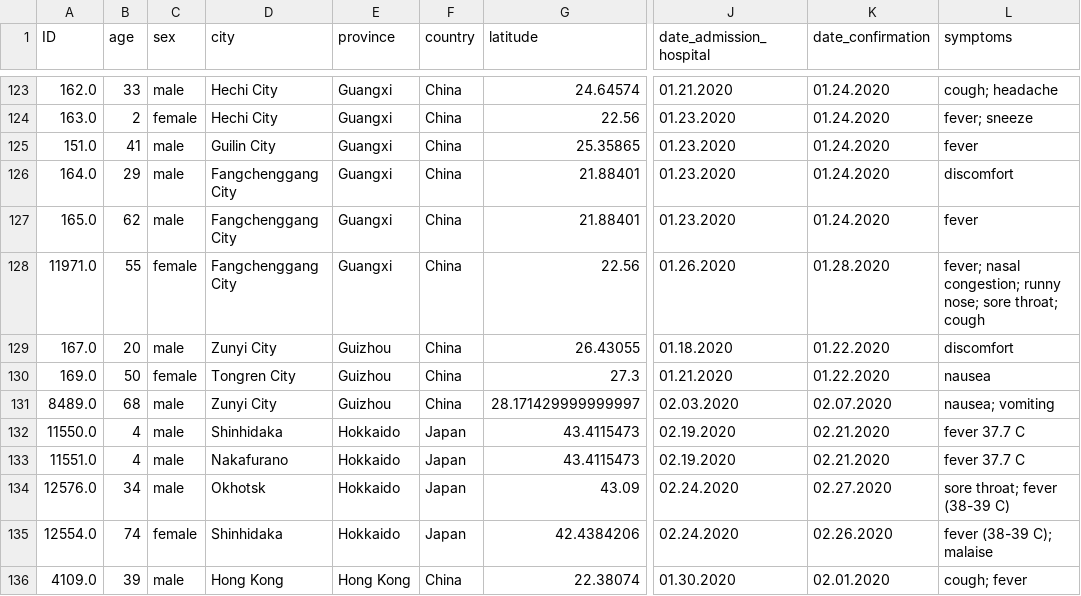
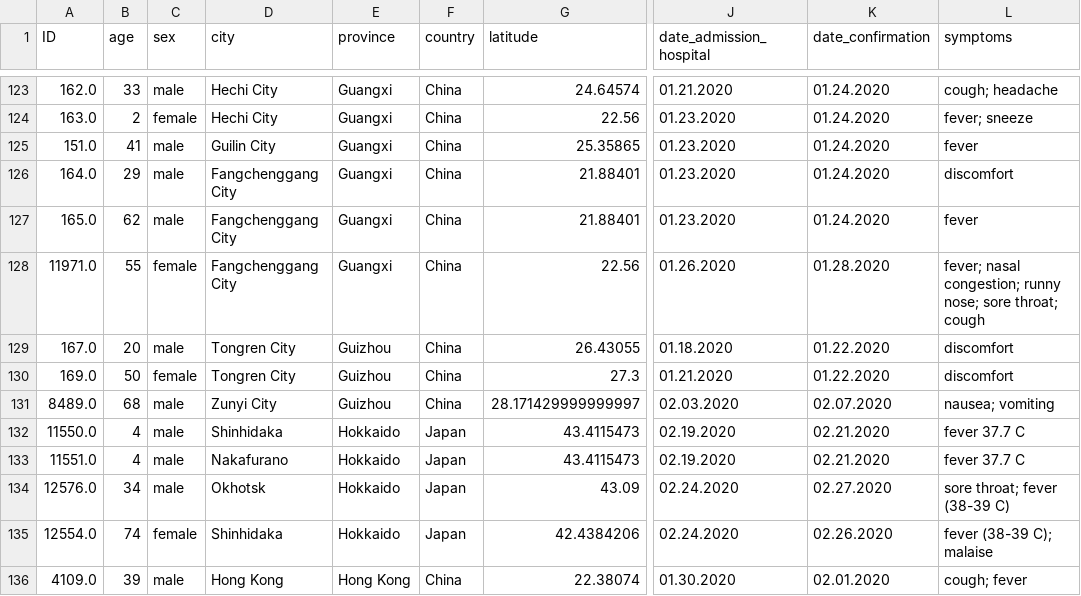
Before and after one commit to akash106/CS210DataSciProjects, a CSV file: Project 2/covidTrainResult.csv, drawn as a sheet; only a part is shown, gaps mark what is left out; the diff names each change by its address in the sheet, - before the commit and + after, or states it on an @@ line.

Commit message:
finished covid and tfidf

```diff
--- a/Project 2/covidTrainResult.csv
+++ b/Project 2/covidTrainResult.csv
-D129 (city): Zunyi City
+D129 (city): Tongren City
-L130 (symptoms): nausea
+L130 (symptoms): discomfort
```
Also changed, not shown: 14 other files.
